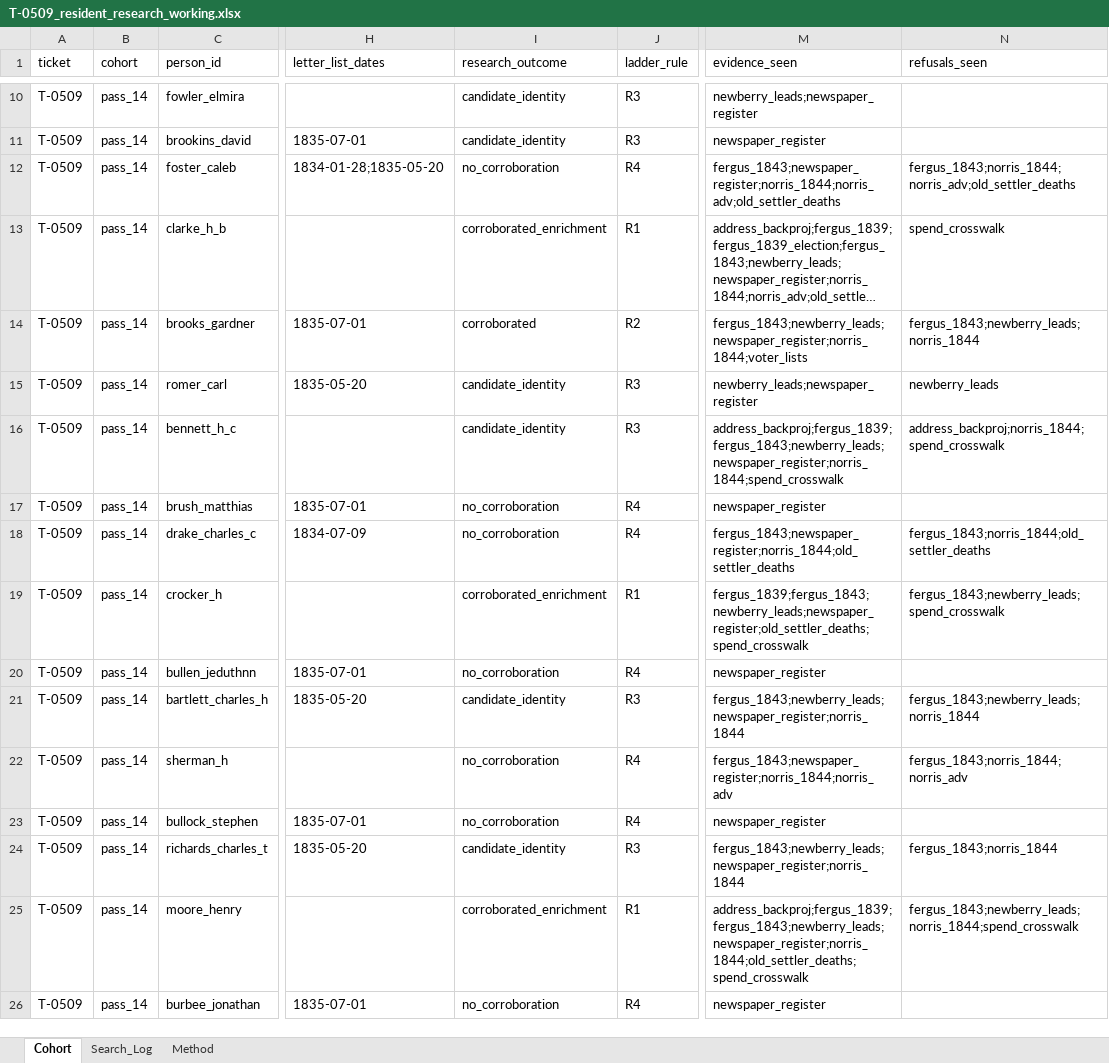
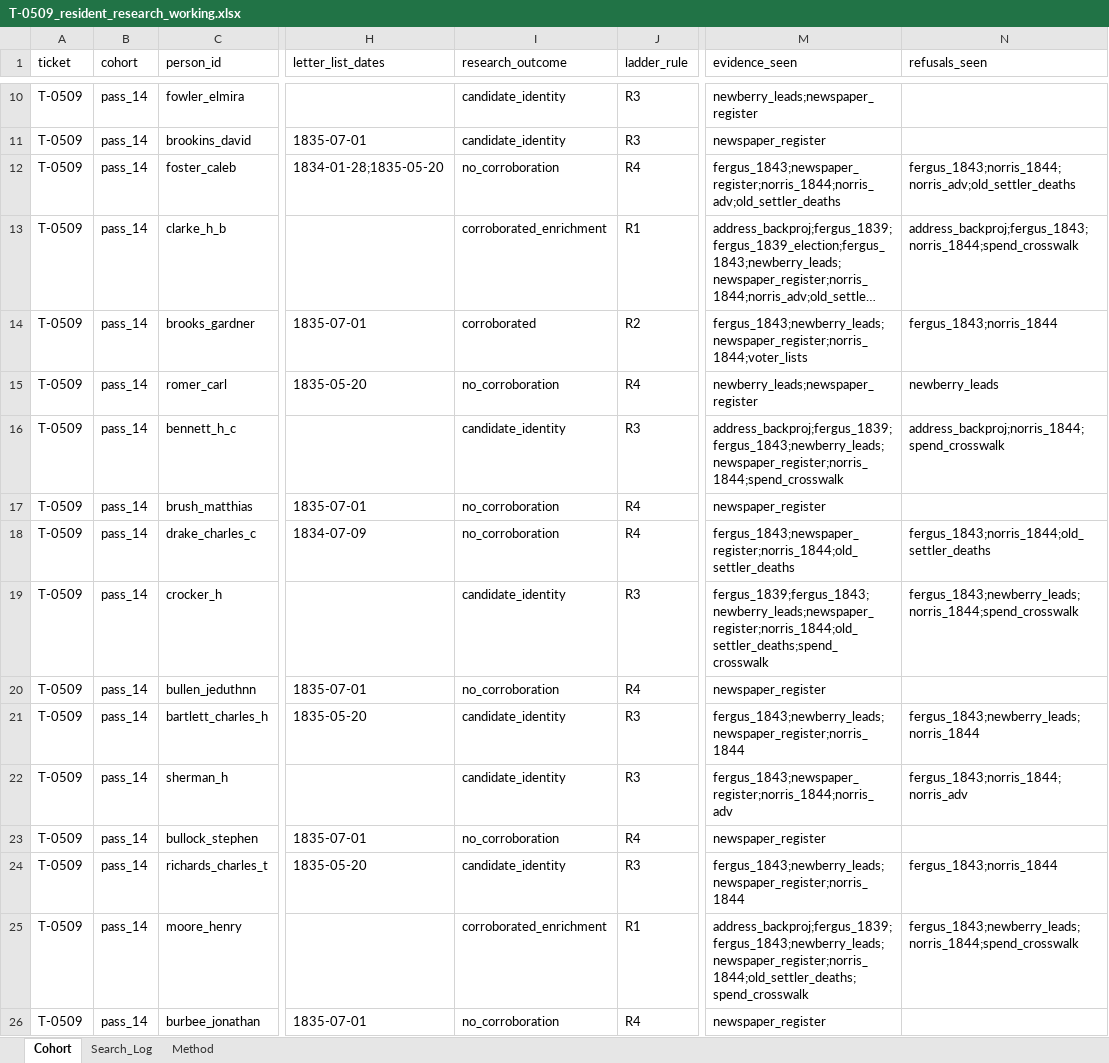
Before and after one commit to kevinrhaas/custom, an Excel workbook: chicago/reference/resident-research/T-0509/T-0509_resident_research_working.xlsx, sheet Cohort, drawn as a sheet; only a part is shown, gaps mark what is left out; long unchanged cells end in …; values as stored, in another font and other column widths than the file's, no borders; the diff covers the shown part only; the diff names each change by its address in the sheet, - before the commit and + after, or states it on an @@ line.

```diff
--- a/chicago/reference/resident-research/T-0509/T-0509_resident_research_working.xlsx (sheet Cohort)
+++ b/chicago/reference/resident-research/T-0509/T-0509_resident_research_working.xlsx (sheet Cohort)
-N13 (refusals_seen): spend_crosswalk
+N13 (refusals_seen): address_backproj;fergus_1843;norris_1844;spend_crosswalk
-N14 (refusals_seen): fergus_1843;newberry_leads;norris_1844
+N14 (refusals_seen): fergus_1843;norris_1844
-I15 (research_outcome): candidate_identity
+I15 (research_outcome): no_corroboration
-J15 (ladder_rule): R3
+J15 (ladder_rule): R4
-I19 (research_outcome): corroborated_enrichment
+I19 (research_outcome): candidate_identity
-J19 (ladder_rule): R1
+J19 (ladder_rule): R3
-M19 (evidence_seen): fergus_1839;fergus_1843;newberry_leads;newspaper_register;old_settler_deaths;spend_crosswalk
+M19 (evidence_seen): fergus_1839;fergus_1843;newberry_leads;newspaper_register;norris_1844;old_settler_deaths;spend_crosswalk
-N19 (refusals_seen): fergus_1843;newberry_leads;spend_crosswalk
+N19 (refusals_seen): fergus_1843;newberry_leads;norris_1844;spend_crosswalk
-I22 (research_outcome): no_corroboration
+I22 (research_outcome): candidate_identity
-J22 (ladder_rule): R4
+J22 (ladder_rule): R3
```
Also changed, not shown: 52 edited cells elsewhere in this sheet, sheet Search_Log, sheet Method, 14 other files.
